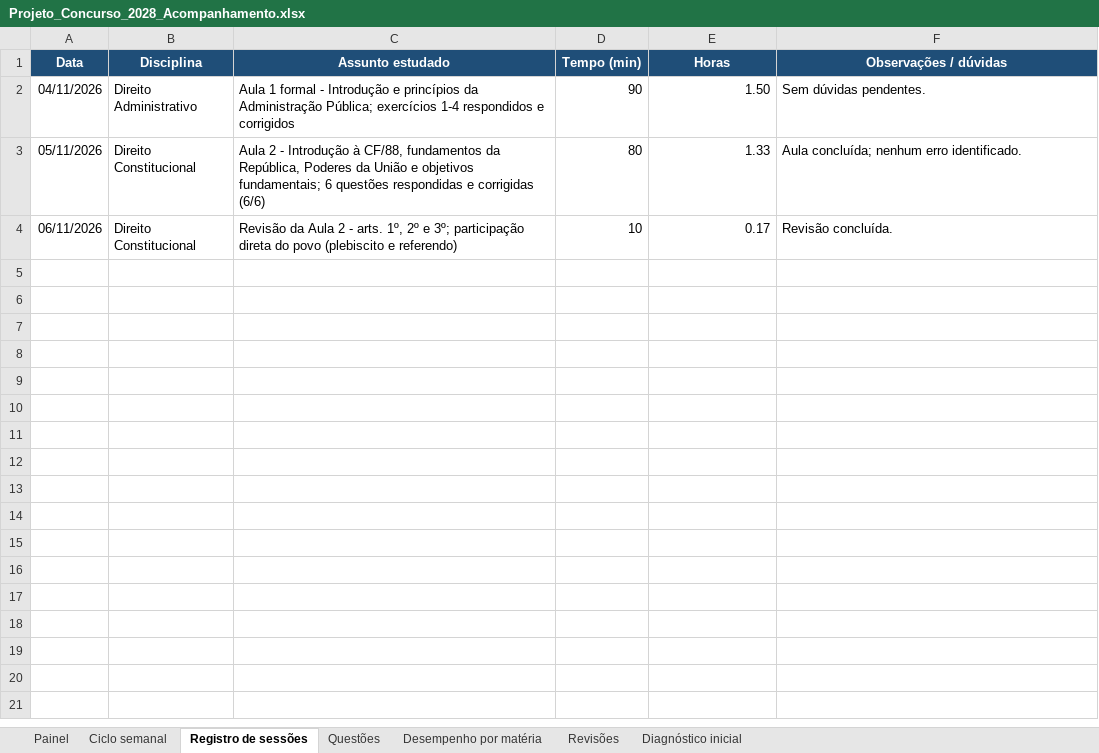
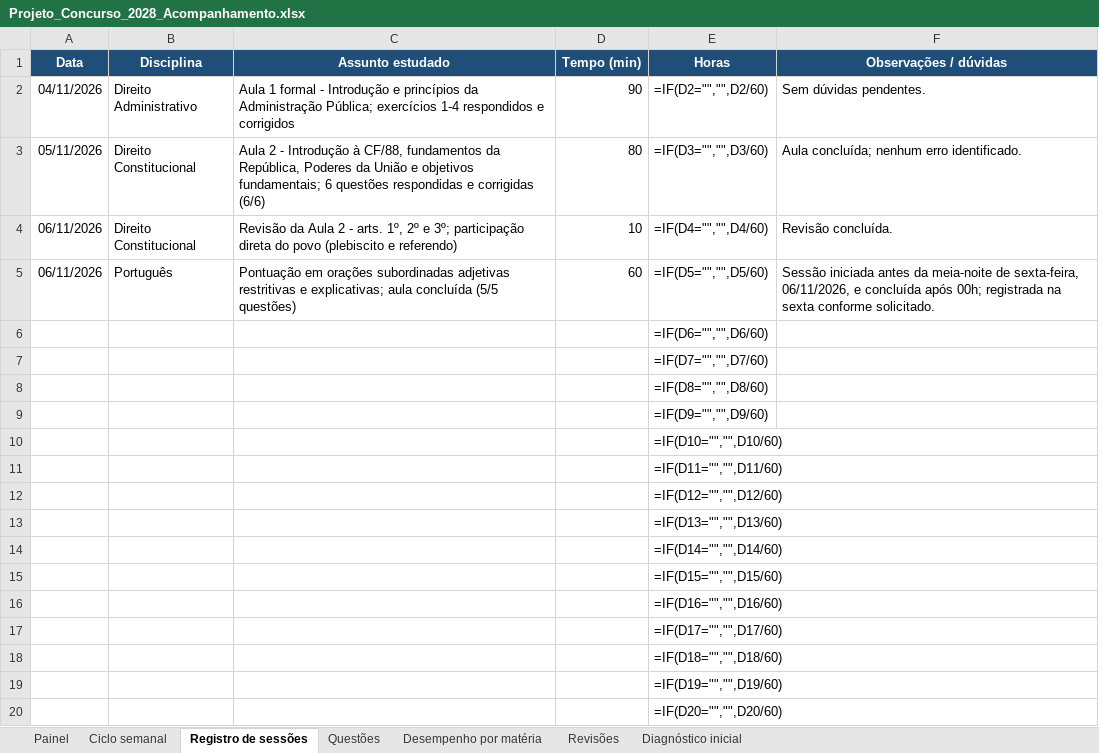
Before and after one commit to tarsovirgilio/study, an Excel workbook: Projeto_Concurso_2028_Acompanhamento.xlsx, sheet Registro de sessões, drawn as a sheet; only a part is shown; values as stored, in another font and other column widths than the file's, no borders; formulas without a stored value are shown as written; the diff covers the shown part only; the diff names each change by its address in the sheet, - before the commit and + after, or states it on an @@ line.

```diff
--- a/Projeto_Concurso_2028_Acompanhamento.xlsx (sheet Registro de sessões)
+++ b/Projeto_Concurso_2028_Acompanhamento.xlsx (sheet Registro de sessões)
-E2 (Horas): 1.50
+E2 (Horas): =IF(D2="","",D2/60)
-E3 (Horas): 1.33
+E3 (Horas): =IF(D3="","",D3/60)
-E4 (Horas): 0.17
+E4 (Horas): =IF(D4="","",D4/60)
+row 5: 06/11/2026 | Português | Pontuação em orações subordinadas adjetivas restritivas e explicativas; aula concluída (5/5 questões) | 60 | =IF(D5="","",D5/60) | Sessão iniciada antes da meia-noite de sexta-feira, 06/11/2026, e concluída após 00h; registrada na sexta conforme solicitado.
+row 6:  |  |  |  | =IF(D6="","",D6/60)
+row 7:  |  |  |  | =IF(D7="","",D7/60)
+row 8:  |  |  |  | =IF(D8="","",D8/60)
+row 9:  |  |  |  | =IF(D9="","",D9/60)
+row 10:  |  |  |  | =IF(D10="","",D10/60)
+row 11:  |  |  |  | =IF(D11="","",D11/60)
+row 12:  |  |  |  | =IF(D12="","",D12/60)
+row 13:  |  |  |  | =IF(D13="","",D13/60)
+row 14:  |  |  |  | =IF(D14="","",D14/60)
+row 15:  |  |  |  | =IF(D15="","",D15/60)
+row 16:  |  |  |  | =IF(D16="","",D16/60)
+row 17:  |  |  |  | =IF(D17="","",D17/60)
+row 18:  |  |  |  | =IF(D18="","",D18/60)
+row 19:  |  |  |  | =IF(D19="","",D19/60)
+row 20:  |  |  |  | =IF(D20="","",D20/60)
```
Also changed, not shown: 181 added rows elsewhere in this sheet, sheet Questões, sheet Desempenho por matéria, sheet Diagnóstico inicial, sheet Painel, sheet Ciclo semanal, 3 other files.
